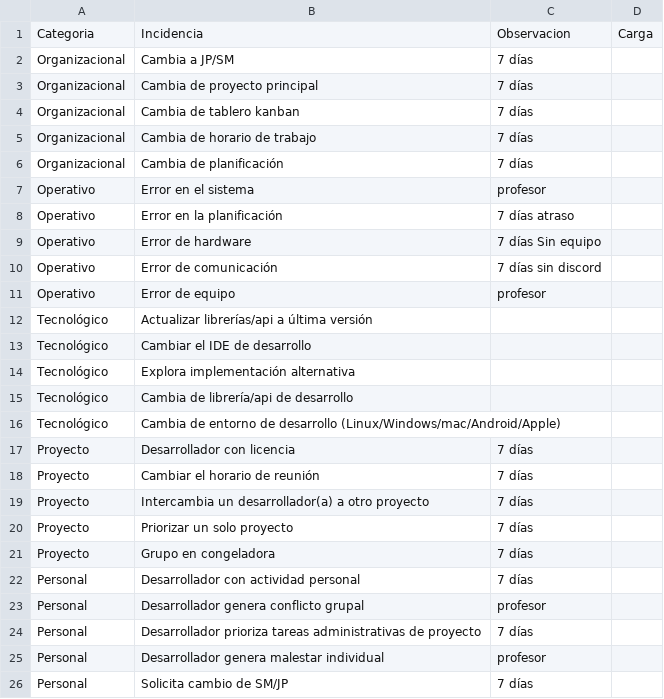
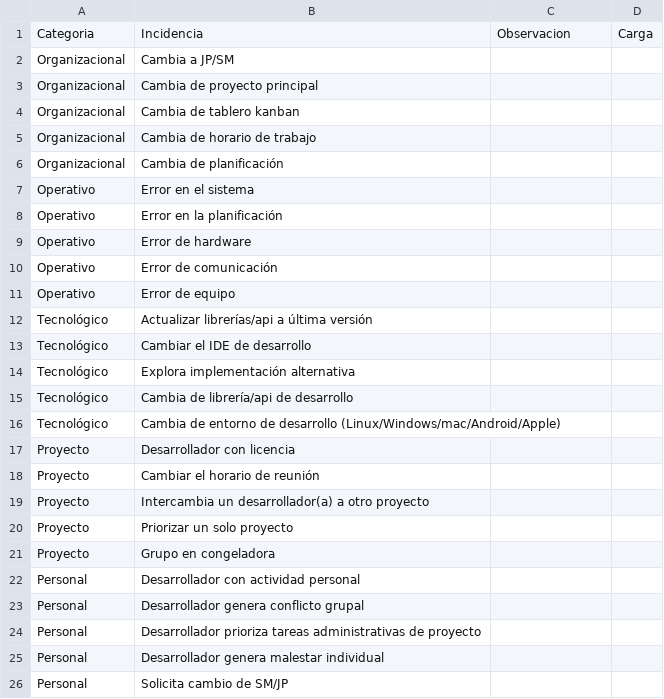
Before and after one commit to ktax06/ruleta, a CSV file: incidencias.csv, drawn as a sheet; the diff names each change by its address in the sheet, - before the commit and + after, or states it on an @@ line.

Commit message:
feat: add CSV to Excel conversion scripts and enhance file upload functionality in the frontend

```diff
--- a/incidencias.csv
+++ b/incidencias.csv
-C2:C6: 7 días
+C2:C6: (empty)
-C7: profesor
+C7: (empty)
-C8: 7 días atraso
+C8: (empty)
-C9: 7 días Sin equipo
+C9: (empty)
-C10: 7 días sin discord
+C10: (empty)
-C11: profesor
+C11: (empty)
-C17:C22: 7 días
+C17:C22: (empty)
-C23: profesor
+C23: (empty)
-C24: 7 días
+C24: (empty)
-C25: profesor
+C25: (empty)
-C26: 7 días
+C26: (empty)
```
Also changed, not shown: 6 other files.
